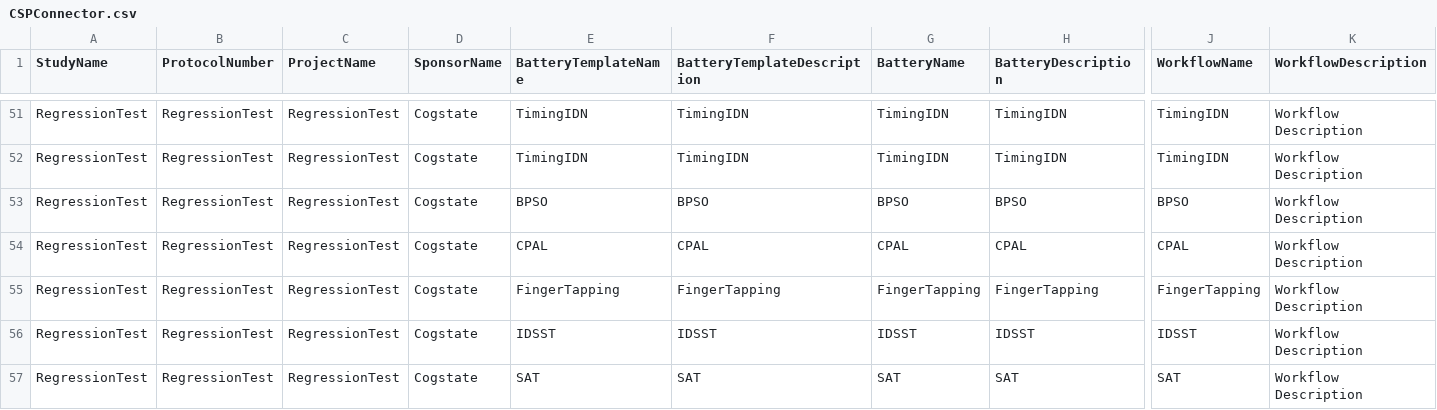
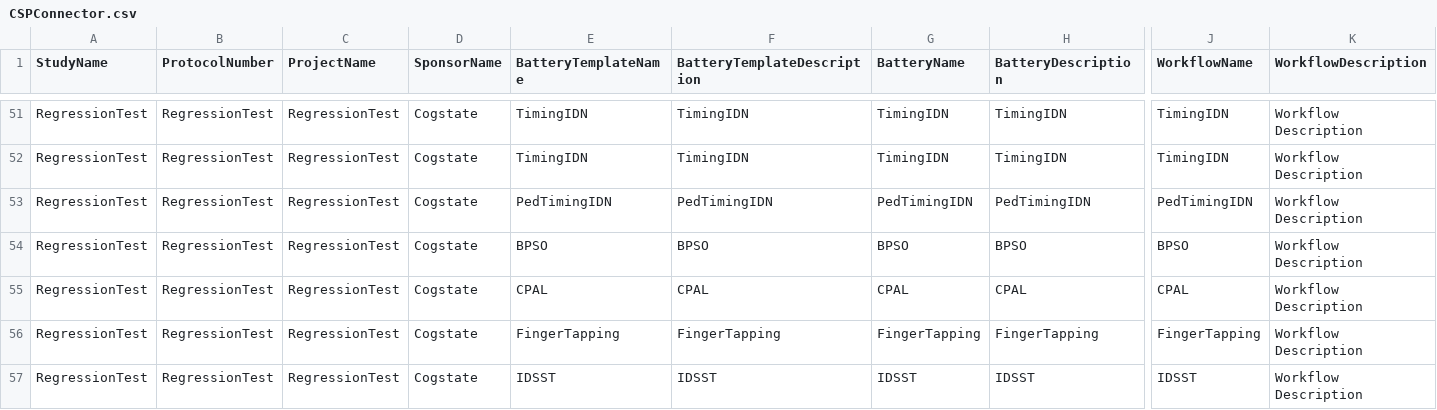
Before and after one commit to zchekir/dll, a CSV file: eSourcePlatform/eSourcePlatform/CSPConnector.csv, drawn as a sheet; only a part is shown, gaps mark what is left out; the shorter side is filled out with more unchanged rows; rows hold the shown columns only; the diff names each change by its address in the sheet, - before the commit and + after, or states it on an @@ line.

```diff
--- a/eSourcePlatform/eSourcePlatform/CSPConnector.csv
+++ b/eSourcePlatform/eSourcePlatform/CSPConnector.csv
+row 53: RegressionTest | RegressionTest | RegressionTest | Cogstate | PedTimingIDN | PedTimingIDN | PedTimingIDN | PedTimingIDN | PedTimingIDN | Workflow Description
```
Also changed, not shown: 5 other files.
